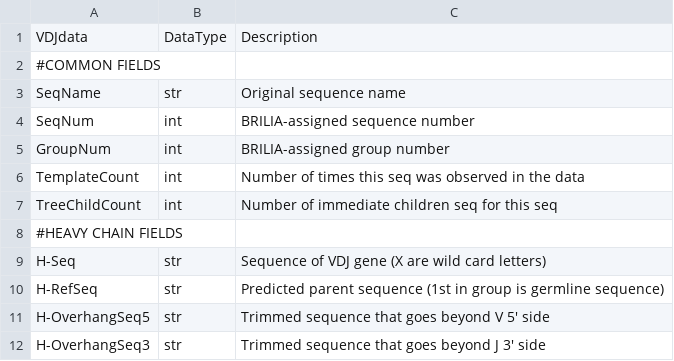
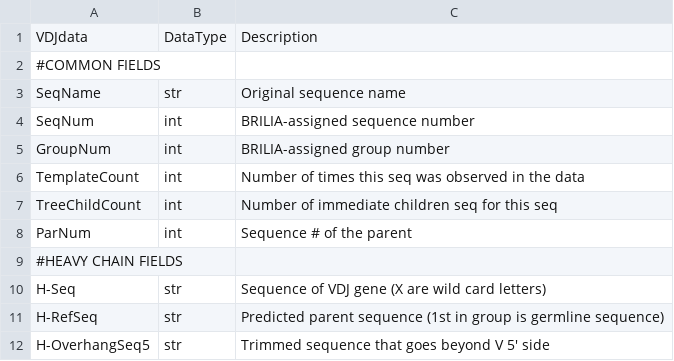
Before and after one commit to BHSAI/BRILIA, a CSV file: Tables/DataHeaderInfo.csv, drawn as a sheet; only a part is shown; the shorter side is filled out with more unchanged rows.

```diff
--- a/Tables/DataHeaderInfo.csv
+++ b/Tables/DataHeaderInfo.csv
@@ -7,2 +7,3 @@ TemplateCount,int,Number of times this seq was observed in the data
 TreeChildCount,int,Number of immediate children seq for this seq
+ParNum,int,Sequence # of the parent
 #HEAVY CHAIN FIELDS,,
```
Also changed, not shown: Examples/MouseH/MouseH_Comma/Analysis/Mutability.csv, Examples/MouseH/MouseH_Comma/Analysis/NormMutability.csv, 54 other files.
